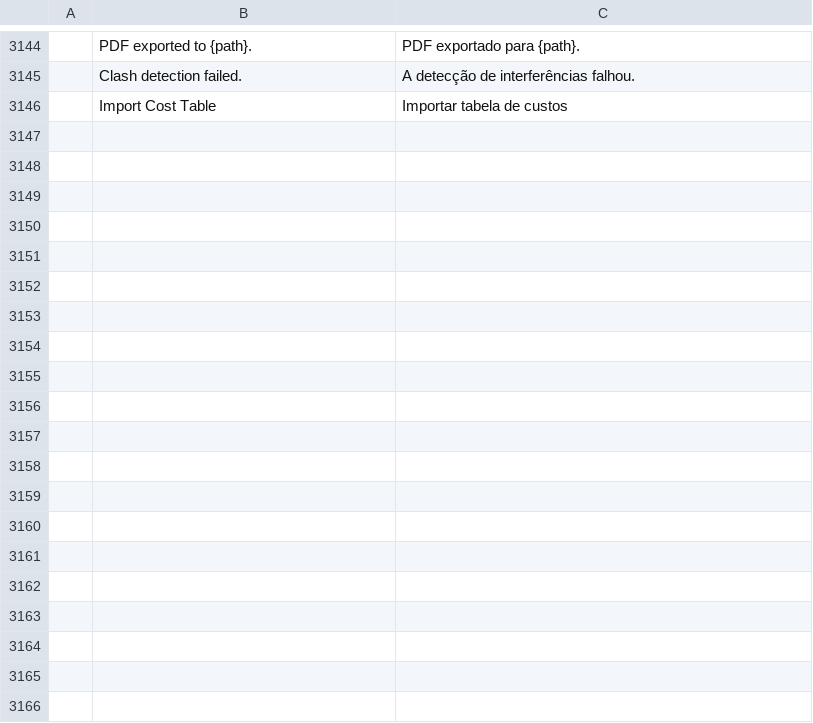
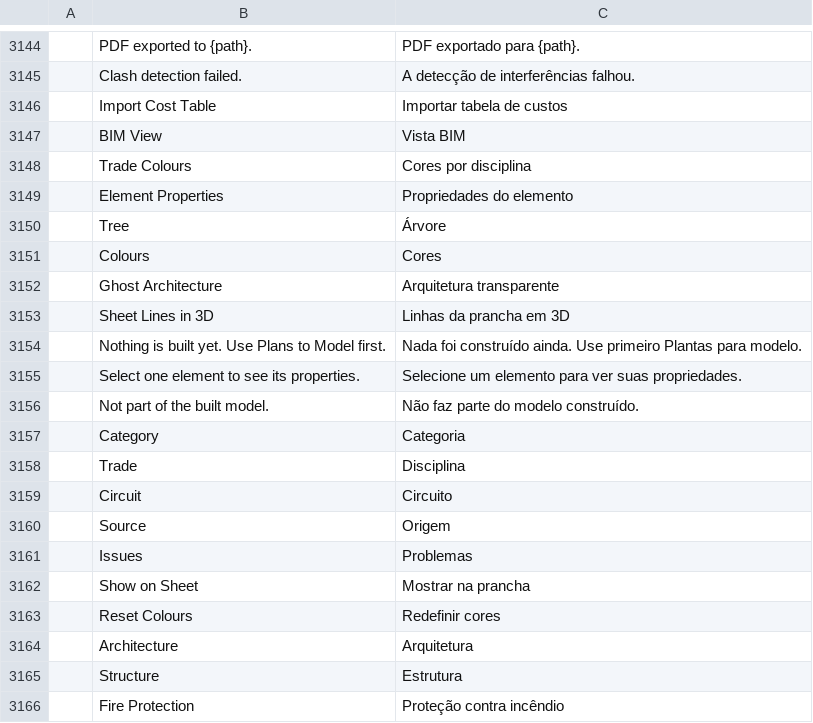
Before and after one commit to AICodeForgedev/cadaddy, a TSV file: crates/ui-egui/src/i18n/pt_br.tsv, drawn as a sheet; only a part is shown, gaps mark what is left out; the diff covers the shown part only.

```diff
--- a/crates/ui-egui/src/i18n/pt_br.tsv
+++ b/crates/ui-egui/src/i18n/pt_br.tsv
@@ -3146 +3146,21 @@
 	Import Cost Table	Importar tabela de custos
+	BIM View	Vista BIM
+	Trade Colours	Cores por disciplina
+	Element Properties	Propriedades do elemento
+	Tree	Árvore
+	Colours	Cores
+	Ghost Architecture	Arquitetura transparente
+	Sheet Lines in 3D	Linhas da prancha em 3D
+	Nothing is built yet. Use Plans to Model first.	Nada foi construído ainda. Use primeiro Plantas para modelo.
+	Select one element to see its properties.	Selecione um elemento para ver suas propriedades.
+	Not part of the built model.	Não faz parte do modelo construído.
+	Category	Categoria
+	Trade	Disciplina
+	Circuit	Circuito
+	Source	Origem
+	Issues	Problemas
+	Show on Sheet	Mostrar na prancha
+	Reset Colours	Redefinir cores
+	Architecture	Arquitetura
+	Structure	Estrutura
+	Fire Protection	Proteção contra incêndio
```
Also changed, not shown: 30 added rows elsewhere in this file, crates/ui-egui/src/i18n/cs.tsv, crates/ui-egui/src/i18n/de.tsv, 9 other files.
